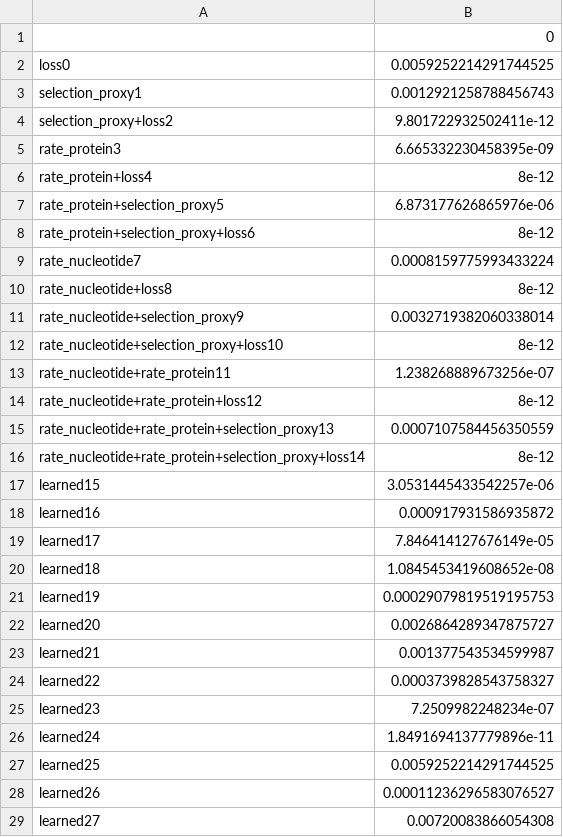
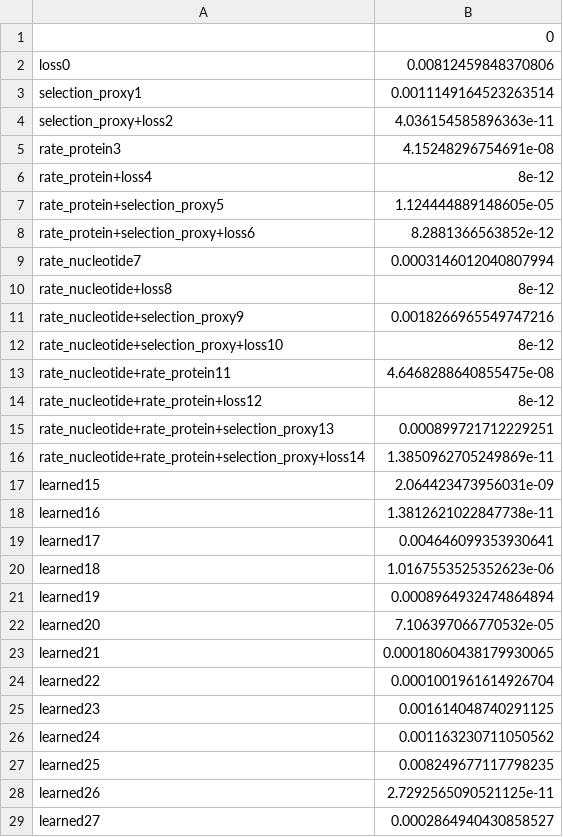
Before and after one commit to devbioinfo/Trait_github, a CSV file: results/marine_toga/signature_patterns.csv, drawn as a sheet; only a part is shown; the diff covers the shown part only.

```diff
--- a/results/marine_toga/signature_patterns.csv
+++ b/results/marine_toga/signature_patterns.csv
@@ -1,29 +1,29 @@
 ,0
-loss0,0.0059252214291744525
-selection_proxy1,0.0012921258788456743
-selection_proxy+loss2,9.801722932502411e-12
-rate_protein3,6.665332230458395e-09
+loss0,0.00812459848370806
+selection_proxy1,0.0011149164523263514
+selection_proxy+loss2,4.036154585896363e-11
+rate_protein3,4.15248296754691e-08
 rate_protein+loss4,8e-12
-rate_protein+selection_proxy5,6.873177626865976e-06
-rate_protein+selection_proxy+loss6,8e-12
-rate_nucleotide7,0.0008159775993433224
+rate_protein+selection_proxy5,1.124444889148605e-05
+rate_protein+selection_proxy+loss6,8.2881366563852e-12
+rate_nucleotide7,0.0003146012040807994
 rate_nucleotide+loss8,8e-12
-rate_nucleotide+selection_proxy9,0.0032719382060338014
+rate_nucleotide+selection_proxy9,0.0018266965549747216
 rate_nucleotide+selection_proxy+loss10,8e-12
-rate_nucleotide+rate_protein11,1.238268889673256e-07
+rate_nucleotide+rate_protein11,4.6468288640855475e-08
 rate_nucleotide+rate_protein+loss12,8e-12
-rate_nucleotide+rate_protein+selection_proxy13,0.0007107584456350559
-rate_nucleotide+rate_protein+selection_proxy+loss14,8e-12
-learned15,3.0531445433542257e-06
-learned16,0.000917931586935872
-learned17,7.846414127676149e-05
-learned18,1.0845453419608652e-08
-learned19,0.00029079819519195753
-learned20,0.0026864289347875727
-learned21,0.001377543534599987
-learned22,0.0003739828543758327
-learned23,7.2509982248234e-07
-learned24,1.8491694137779896e-11
-learned25,0.0059252214291744525
-learned26,0.00011236296583076527
-learned27,0.00720083866054308
+rate_nucleotide+rate_protein+selection_proxy13,0.000899721712229251
+rate_nucleotide+rate_protein+selection_proxy+loss14,1.3850962705249869e-11
+learned15,2.064423473956031e-09
+learned16,1.3812621022847738e-11
+learned17,0.004646099353930641
+learned18,1.0167553525352623e-06
+learned19,0.0008964932474864894
+learned20,7.106397066770532e-05
+learned21,0.00018060438179930065
+learned22,0.0001001961614926704
+learned23,0.001614048740291125
+learned24,0.001163230711050562
+learned25,0.008249677117798235
+learned26,2.7292565090521125e-11
+learned27,0.0002864940430858527
```
Also changed, not shown: 2 edited cells elsewhere in this file, results/marine_toga/control_calls.csv, 2 other files.
